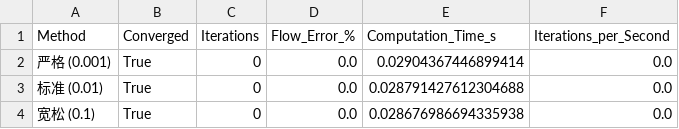
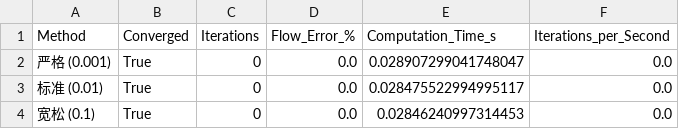
Before and after one commit to leixiaohui-1974/HydroClaude, a CSV file: examples/example_01_canal_flow/results/tables/08_optimized_comparison_v2.csv, drawn as a sheet.

```diff
--- a/examples/example_01_canal_flow/results/tables/08_optimized_comparison_v2.csv
+++ b/examples/example_01_canal_flow/results/tables/08_optimized_comparison_v2.csv
@@ -1,4 +1,4 @@
 Method,Converged,Iterations,Flow_Error_%,Computation_Time_s,Iterations_per_Second
-严格 (0.001),True,0,0.0,0.02904367446899414,0.0
-标准 (0.01),True,0,0.0,0.028791427612304688,0.0
-宽松 (0.1),True,0,0.0,0.028676986694335938,0.0
+严格 (0.001),True,0,0.0,0.028907299041748047,0.0
+标准 (0.01),True,0,0.0,0.028475522994995117,0.0
+宽松 (0.1),True,0,0.0,0.02846240997314453,0.0
```
Also changed, not shown: examples/example_01_canal_flow/results/tables/02_methods_comparison_results.csv, examples/example_01_canal_flow/results/tables/12_advanced_optimized_comparison_v2.csv, 17 other files.
